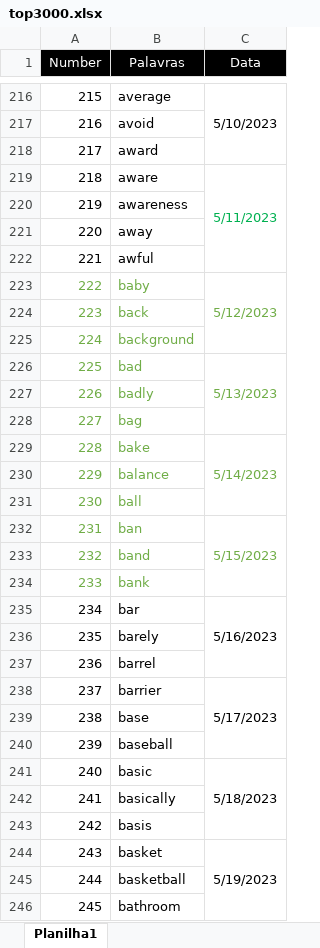
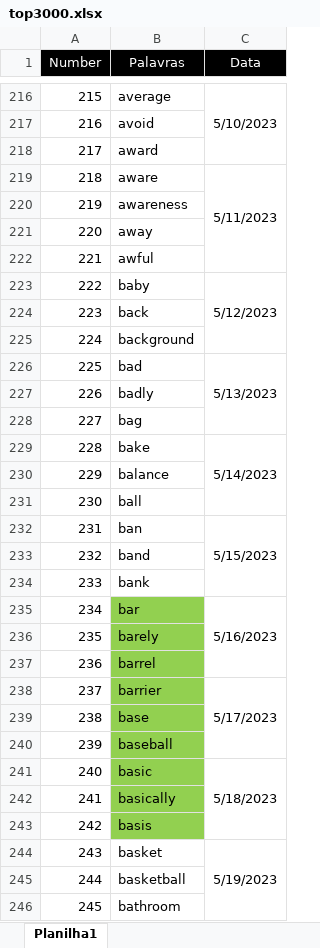
Before and after one commit to HelioRDF/ingles, an Excel workbook: arquivo/top3000.xlsx, sheet Planilha1, drawn as a sheet; only a part is shown, gaps mark what is left out; values as stored, in another font and other column widths than the file's, no borders; the diff names each change by its address in the sheet, - before the commit and + after, or states it on an @@ line.

Commit message:
Novas palavras - Letra B

```diff
--- a/arquivo/top3000.xlsx (sheet Planilha1)
+++ b/arquivo/top3000.xlsx (sheet Planilha1)
-C219 text colour: #00B050
+C219 text colour: black
-A223:C223 text colour: #70AD47
+A223:C223 text colour: black
-A224:B225 text colour: #70AD47
+A224:B225 text colour: black
-A226:C226 text colour: #70AD47
+A226:C226 text colour: black
-A227:B228 text colour: #70AD47
+A227:B228 text colour: black
-A229:C229 text colour: #70AD47
+A229:C229 text colour: black
-A230:B231 text colour: #70AD47
+A230:B231 text colour: black
-A232:C232 text colour: #70AD47
+A232:C232 text colour: black
-A233:B234 text colour: #70AD47
+A233:B234 text colour: black
-B235:B243 fill: none
+B235:B243 fill: #92D050
```
Also changed, not shown: 12 other files.
